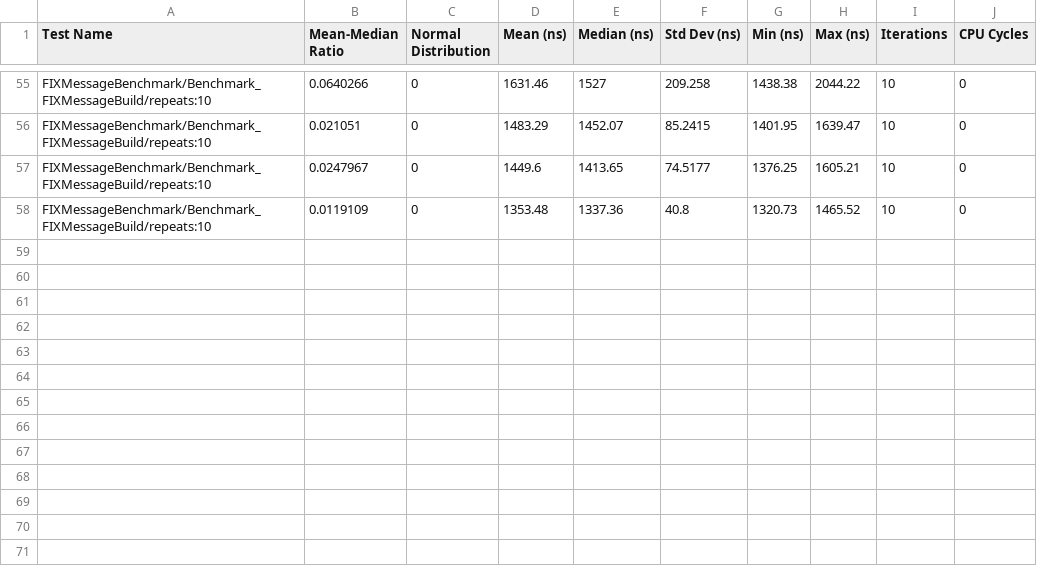
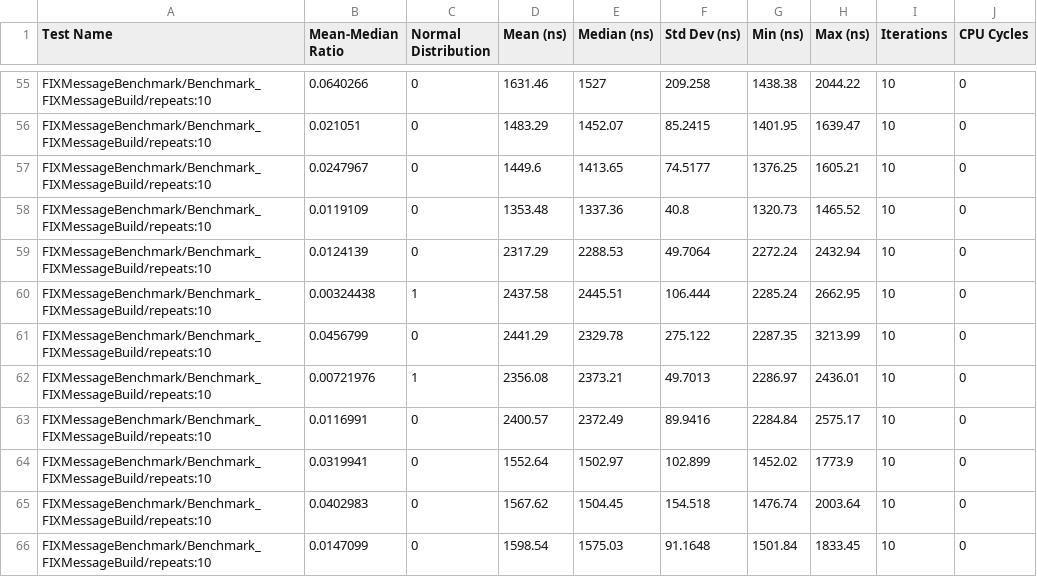
Before and after one commit to n-saurino/fix_engine, a CSV file: logs/benchmarks/csv/fix_benchmark_results.csv, drawn as a sheet; only a part is shown, gaps mark what is left out; the diff names each change by its address in the sheet, - before the commit and + after, or states it on an @@ line.

```diff
--- a/logs/benchmarks/csv/fix_benchmark_results.csv
+++ b/logs/benchmarks/csv/fix_benchmark_results.csv
+row 59: FIXMessageBenchmark/Benchmark_FIXMessageBuild/repeats:10 | 0.0124139 | 0 | 2317.29 | 2288.53 | 49.7064 | 2272.24 | 2432.94 | 10 | 0
+row 60: FIXMessageBenchmark/Benchmark_FIXMessageBuild/repeats:10 | 0.00324438 | 1 | 2437.58 | 2445.51 | 106.444 | 2285.24 | 2662.95 | 10 | 0
+row 61: FIXMessageBenchmark/Benchmark_FIXMessageBuild/repeats:10 | 0.0456799 | 0 | 2441.29 | 2329.78 | 275.122 | 2287.35 | 3213.99 | 10 | 0
+row 62: FIXMessageBenchmark/Benchmark_FIXMessageBuild/repeats:10 | 0.00721976 | 1 | 2356.08 | 2373.21 | 49.7013 | 2286.97 | 2436.01 | 10 | 0
+row 63: FIXMessageBenchmark/Benchmark_FIXMessageBuild/repeats:10 | 0.0116991 | 0 | 2400.57 | 2372.49 | 89.9416 | 2284.84 | 2575.17 | 10 | 0
+row 64: FIXMessageBenchmark/Benchmark_FIXMessageBuild/repeats:10 | 0.0319941 | 0 | 1552.64 | 1502.97 | 102.899 | 1452.02 | 1773.9 | 10 | 0
+row 65: FIXMessageBenchmark/Benchmark_FIXMessageBuild/repeats:10 | 0.0402983 | 0 | 1567.62 | 1504.45 | 154.518 | 1476.74 | 2003.64 | 10 | 0
+row 66: FIXMessageBenchmark/Benchmark_FIXMessageBuild/repeats:10 | 0.0147099 | 0 | 1598.54 | 1575.03 | 91.1648 | 1501.84 | 1833.45 | 10 | 0
```
Also changed, not shown: logs/benchmarks/csv/lf_queue_results.csv, 16 other files.
